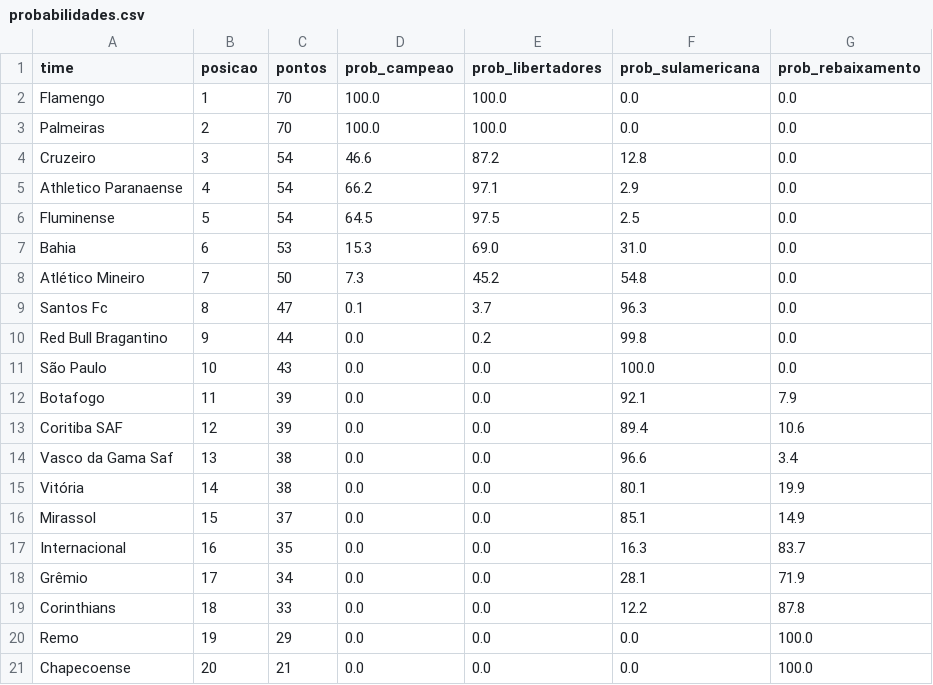
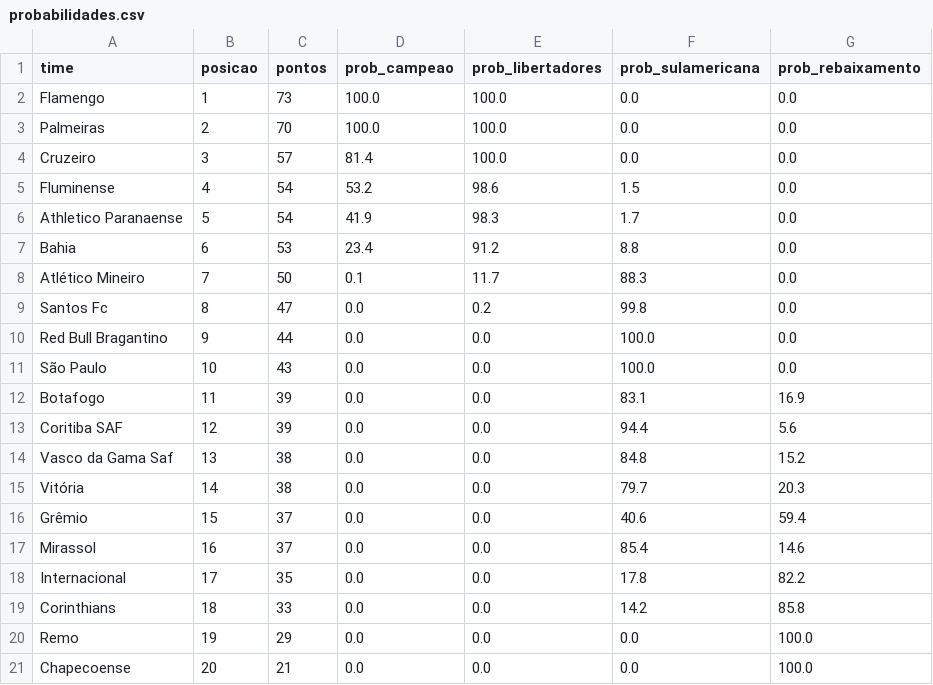
Before and after one commit to MayaraCAlmeida/brasileirao-2026-pipeline, a CSV file: probabilidades.csv, drawn as a sheet.

```diff
--- a/probabilidades.csv
+++ b/probabilidades.csv
@@ -1,20 +1,20 @@
 time,posicao,pontos,prob_campeao,prob_libertadores,prob_sulamericana,prob_rebaixamento
-Flamengo,1,70,100.0,100.0,0.0,0.0
+Flamengo,1,73,100.0,100.0,0.0,0.0
 Palmeiras,2,70,100.0,100.0,0.0,0.0
-Cruzeiro,3,54,46.6,87.2,12.8,0.0
-Athletico Paranaense,4,54,66.2,97.1,2.9,0.0
-Fluminense,5,54,64.5,97.5,2.5,0.0
-Bahia,6,53,15.3,69.0,31.0,0.0
-Atlético Mineiro,7,50,7.3,45.2,54.8,0.0
-Santos Fc,8,47,0.1,3.7,96.3,0.0
-Red Bull Bragantino,9,44,0.0,0.2,99.8,0.0
+Cruzeiro,3,57,81.4,100.0,0.0,0.0
+Fluminense,4,54,53.2,98.6,1.5,0.0
+Athletico Paranaense,5,54,41.9,98.3,1.7,0.0
+Bahia,6,53,23.4,91.2,8.8,0.0
+Atlético Mineiro,7,50,0.1,11.7,88.3,0.0
+Santos Fc,8,47,0.0,0.2,99.8,0.0
+Red Bull Bragantino,9,44,0.0,0.0,100.0,0.0
 São Paulo,10,43,0.0,0.0,100.0,0.0
-Botafogo,11,39,0.0,0.0,92.1,7.9
-Coritiba SAF,12,39,0.0,0.0,89.4,10.6
-Vasco da Gama Saf,13,38,0.0,0.0,96.6,3.4
-Vitória,14,38,0.0,0.0,80.1,19.9
-Mirassol,15,37,0.0,0.0,85.1,14.9
-Internacional,16,35,0.0,0.0,16.3,83.7
-Grêmio,17,34,0.0,0.0,28.1,71.9
-Corinthians,18,33,0.0,0.0,12.2,87.8
+Botafogo,11,39,0.0,0.0,83.1,16.9
+Coritiba SAF,12,39,0.0,0.0,94.4,5.6
+Vasco da Gama Saf,13,38,0.0,0.0,84.8,15.2
+Vitória,14,38,0.0,0.0,79.7,20.3
+Grêmio,15,37,0.0,0.0,40.6,59.4
+Mirassol,16,37,0.0,0.0,85.4,14.6
+Internacional,17,35,0.0,0.0,17.8,82.2
+Corinthians,18,33,0.0,0.0,14.2,85.8
 Remo,19,29,0.0,0.0,0.0,100.0
```
Also changed, not shown: 1 other file.
